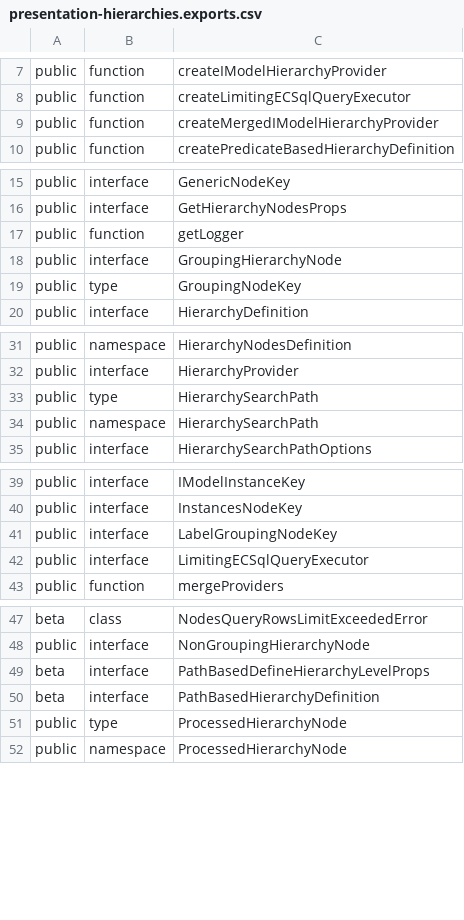
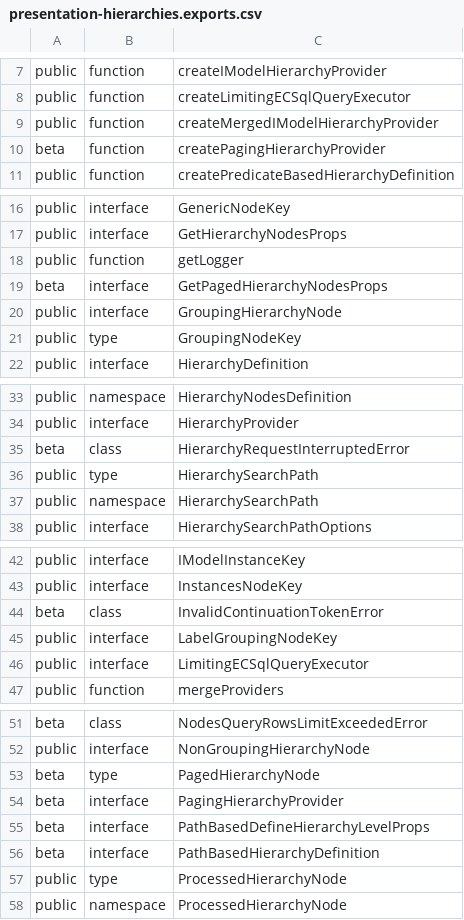
Before and after one commit to iTwin/presentation, a CSV file: packages/hierarchies/api/presentation-hierarchies.exports.csv, drawn as a sheet; only a part is shown, gaps mark what is left out.

Commit message:
[Hierarchies]: add `PagingHierarchyProvider`

```diff
--- a/packages/hierarchies/api/presentation-hierarchies.exports.csv
+++ b/packages/hierarchies/api/presentation-hierarchies.exports.csv
@@ -9,2 +9,3 @@ public;function;createLimitingECSqlQueryExecutor
 public;function;createMergedIModelHierarchyProvider
+beta;function;createPagingHierarchyProvider
 public;function;createPredicateBasedHierarchyDefinition
@@ -17,2 +18,3 @@ public;interface;GetHierarchyNodesProps
 public;function;getLogger
+beta;interface;GetPagedHierarchyNodesProps
 public;interface;GroupingHierarchyNode
@@ -32,2 +34,3 @@ public;namespace;HierarchyNodesDefinition
 public;interface;HierarchyProvider
+beta;class;HierarchyRequestInterruptedError
 public;type;HierarchySearchPath
@@ -40,2 +43,3 @@ public;interface;IModelInstanceKey
 public;interface;InstancesNodeKey
+beta;class;InvalidContinuationTokenError
 public;interface;LabelGroupingNodeKey
@@ -48,2 +52,4 @@ beta;class;NodesQueryRowsLimitExceededError
 public;interface;NonGroupingHierarchyNode
+beta;type;PagedHierarchyNode
+beta;interface;PagingHierarchyProvider
 beta;interface;PathBasedDefineHierarchyLevelProps
```
Also changed, not shown: 7 other files.
